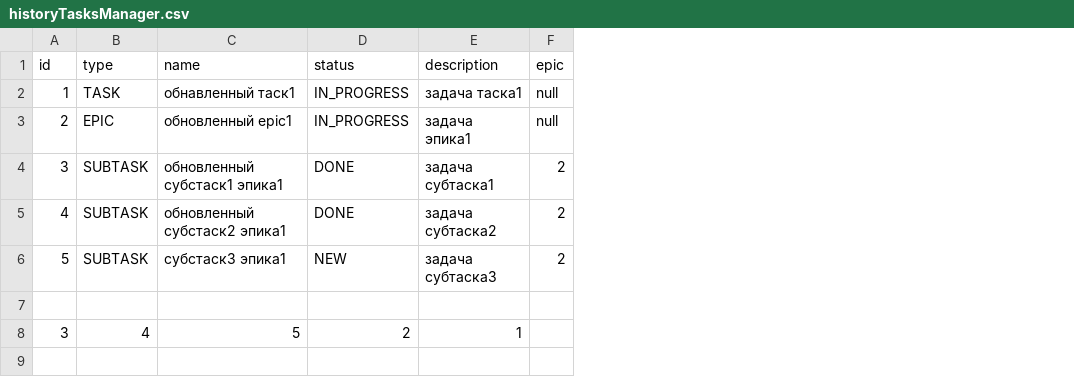
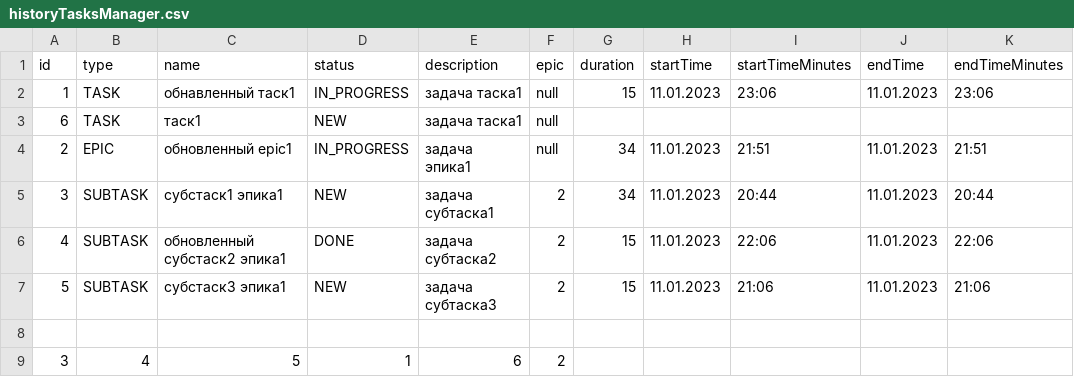
Before and after one commit to SinDju/java-kanban, a CSV file: src/resource/historyTasksManager.csv, drawn as a sheet; addresses are those after the commit; the diff names each change by its address in the sheet, - before the commit and + after, or states it on an @@ line.

```diff
--- a/src/resource/historyTasksManager.csv
+++ b/src/resource/historyTasksManager.csv
+column G (duration), row 2: 15; rows 4-7: 34 | 34 | 15 | 15
+column H (startTime), row 2: 11.01.2023; rows 4-7: all 11.01.2023
+column I (startTimeMinutes), row 2: 23:06; rows 4-7: 21:51 | 20:44 | 22:06 | 21:06
+column J (endTime), row 2: 11.01.2023; rows 4-7: all 11.01.2023
+column K (endTimeMinutes), row 2: 23:06; rows 4-7: 21:51 | 20:44 | 22:06 | 21:06
+row 3: 6 | TASK | таск1 | NEW | задача таска1 | null
-C5 (name): обновленный субстаск1 эпика1
+C5 (name): субстаск1 эпика1
-D5 (status): DONE
+D5 (status): NEW
-D9 (status): 2
+D9 (status): 1
-E9 (description): 1
+E9 (description): 6
-F9 (epic): (empty)
+F9 (epic): 2
```
Also changed, not shown: 13 other files.
